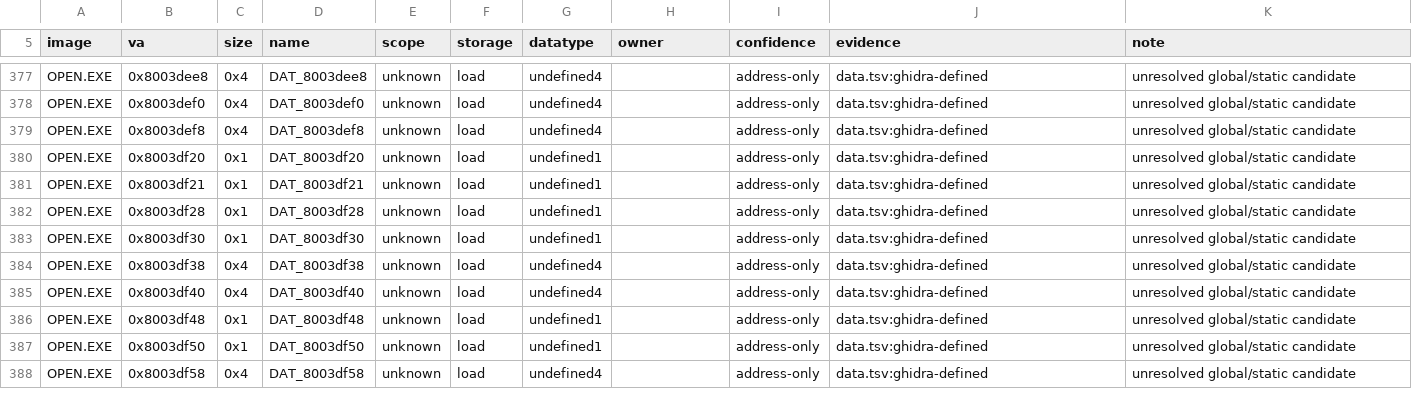
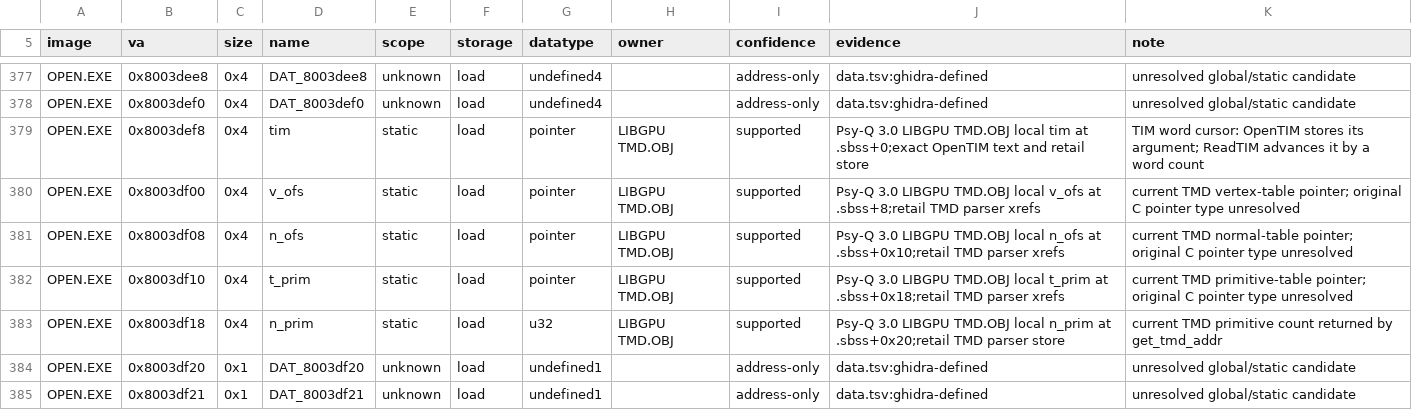
Before and after one commit to sushi-shi/kings-field-2-decomp, a TSV file: config/retail/data_identities.tsv, drawn as a sheet; only a part is shown, gaps mark what is left out; the shorter side is filled out with more unchanged rows.

```diff
--- a/config/retail/data_identities.tsv
+++ b/config/retail/data_identities.tsv
@@ -378,3 +378,7 @@ OPEN.EXE	0x8003dee8	0x4	DAT_8003dee8	unknown	load	undefined4		address-only	data.
 OPEN.EXE	0x8003def0	0x4	DAT_8003def0	unknown	load	undefined4		address-only	data.tsv:ghidra-defined	unresolved global/static candidate
-OPEN.EXE	0x8003def8	0x4	DAT_8003def8	unknown	load	undefined4		address-only	data.tsv:ghidra-defined	unresolved global/static candidate
+OPEN.EXE	0x8003def8	0x4	tim	static	load	pointer	LIBGPU TMD.OBJ	supported	Psy-Q 3.0 LIBGPU TMD.OBJ local tim at .sbss+0;exact OpenTIM text and retail store	TIM word cursor: OpenTIM stores its argument; ReadTIM advances it by a word count
+OPEN.EXE	0x8003df00	0x4	v_ofs	static	load	pointer	LIBGPU TMD.OBJ	supported	Psy-Q 3.0 LIBGPU TMD.OBJ local v_ofs at .sbss+8;retail TMD parser xrefs	current TMD vertex-table pointer; original C pointer type unresolved
+OPEN.EXE	0x8003df08	0x4	n_ofs	static	load	pointer	LIBGPU TMD.OBJ	supported	Psy-Q 3.0 LIBGPU TMD.OBJ local n_ofs at .sbss+0x10;retail TMD parser xrefs	current TMD normal-table pointer; original C pointer type unresolved
+OPEN.EXE	0x8003df10	0x4	t_prim	static	load	pointer	LIBGPU TMD.OBJ	supported	Psy-Q 3.0 LIBGPU TMD.OBJ local t_prim at .sbss+0x18;retail TMD parser xrefs	current TMD primitive-table pointer; original C pointer type unresolved
+OPEN.EXE	0x8003df18	0x4	n_prim	static	load	u32	LIBGPU TMD.OBJ	supported	Psy-Q 3.0 LIBGPU TMD.OBJ local n_prim at .sbss+0x20;retail TMD parser store	current TMD primitive count returned by get_tmd_addr
 OPEN.EXE	0x8003df20	0x1	DAT_8003df20	unknown	load	undefined1		address-only	data.tsv:ghidra-defined	unresolved global/static candidate
```
Also changed, not shown: config/retail/data.tsv.
